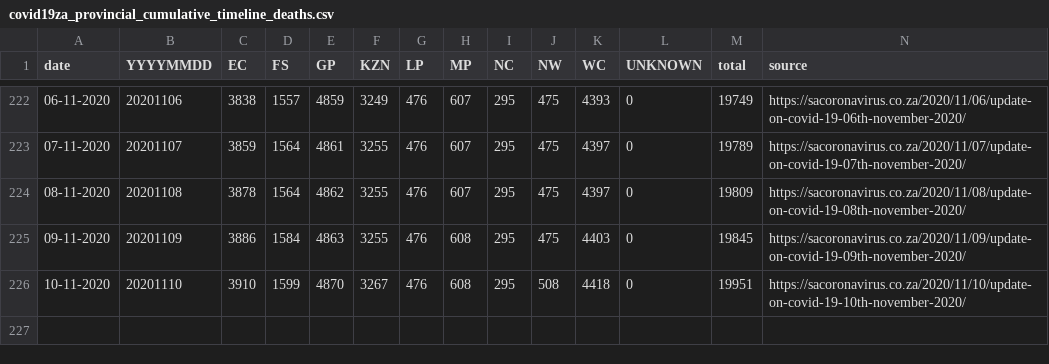
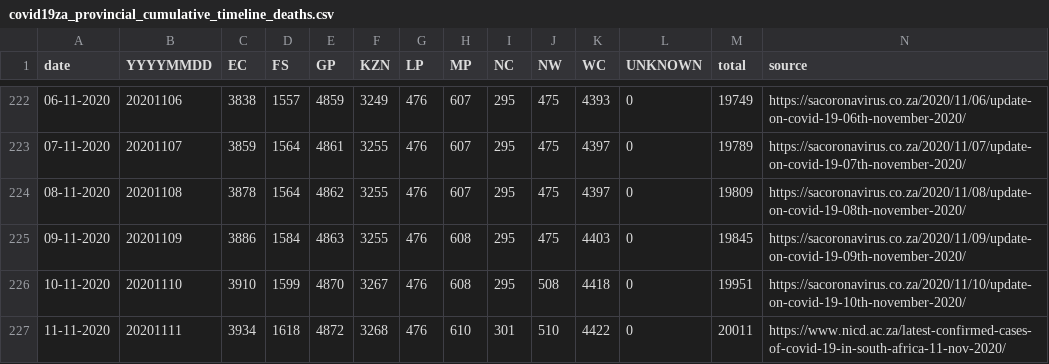
Before and after one commit to dsfsi/covid19za, a CSV file: data/covid19za_provincial_cumulative_timeline_deaths.csv, drawn as a sheet; only a part is shown, gaps mark what is left out.

```diff
--- a/data/covid19za_provincial_cumulative_timeline_deaths.csv
+++ b/data/covid19za_provincial_cumulative_timeline_deaths.csv
@@ -226 +226,2 @@ date,YYYYMMDD,EC,FS,GP,KZN,LP,MP,NC,NW,WC,UNKNOWN,total,source
 10-11-2020,20201110,3910,1599,4870,3267,476,608,295,508,4418,0,19951,https://sacoronavirus.co.za/2020/11/10/update-on-covid-19-10th-november-2020/
+11-11-2020,20201111,3934,1618,4872,3268,476,610,301,510,4422,0,20011,https://www.nicd.ac.za/latest-confirmed-cases-of-covid-19-in-south-africa-11-nov-2020/
```
Also changed, not shown: data/covid19za_provincial_cumulative_timeline_confirmed.csv, data/covid19za_provincial_cumulative_timeline_recoveries.csv.
